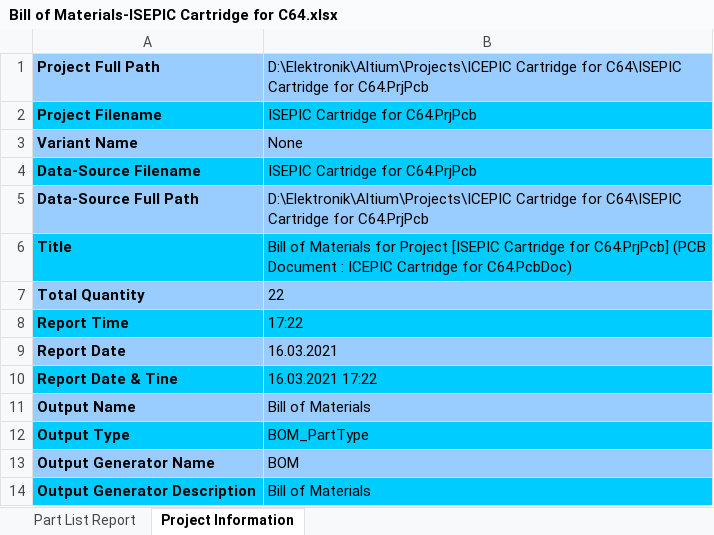
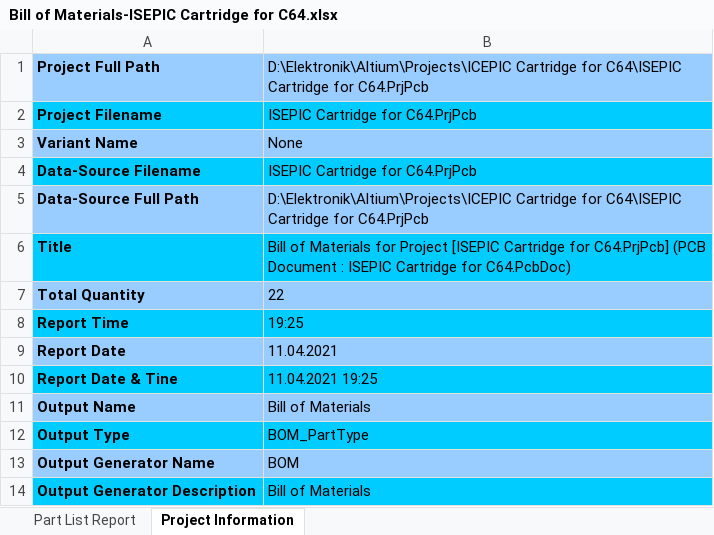
Before and after one commit to Commodore-Bench/ISEPIC_Cartridge_for_C64, an Excel workbook: BOM/Bill of Materials-ISEPIC Cartridge for C64.xlsx, sheet Project Information, drawn as a sheet; values as stored, in another font and other column widths than the file's, no borders; the diff names each change by its address in the sheet, - before the commit and + after, or states it on an @@ line.

```diff
--- a/BOM/Bill of Materials-ISEPIC Cartridge for C64.xlsx (sheet Project Information)
+++ b/BOM/Bill of Materials-ISEPIC Cartridge for C64.xlsx (sheet Project Information)
-B6: …Document : ICEPIC Cartridge for…
+B6: …Document : ISEPIC Cartridge for…
-B8: 17:22
+B8: 19:25
-B9: 16.03.2021
+B9: 11.04.2021
-B10: 16.03.2021 17:22
+B10: 11.04.2021 19:25
```
Also changed, not shown: sheet Part List Report, 15 other files.
